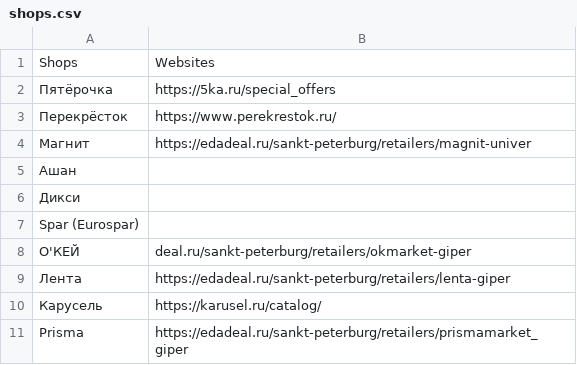
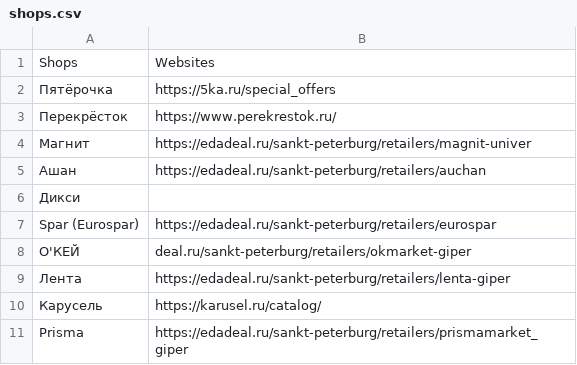
Before and after one commit to grih9/salesBot, a CSV file: shops.csv, drawn as a sheet.

```diff
--- a/shops.csv
+++ b/shops.csv
@@ -4,5 +4,5 @@
 "Магнит","https://edadeal.ru/sankt-peterburg/retailers/magnit-univer"
-"Ашан",
+"Ашан","https://edadeal.ru/sankt-peterburg/retailers/auchan"
 "Дикси",
-"Spar (Eurospar)",
+"Spar (Eurospar)","https://edadeal.ru/sankt-peterburg/retailers/eurospar"
 "О'КЕЙ","deal.ru/sankt-peterburg/retailers/okmarket-giper"
```
Also changed, not shown: 1 other file.
